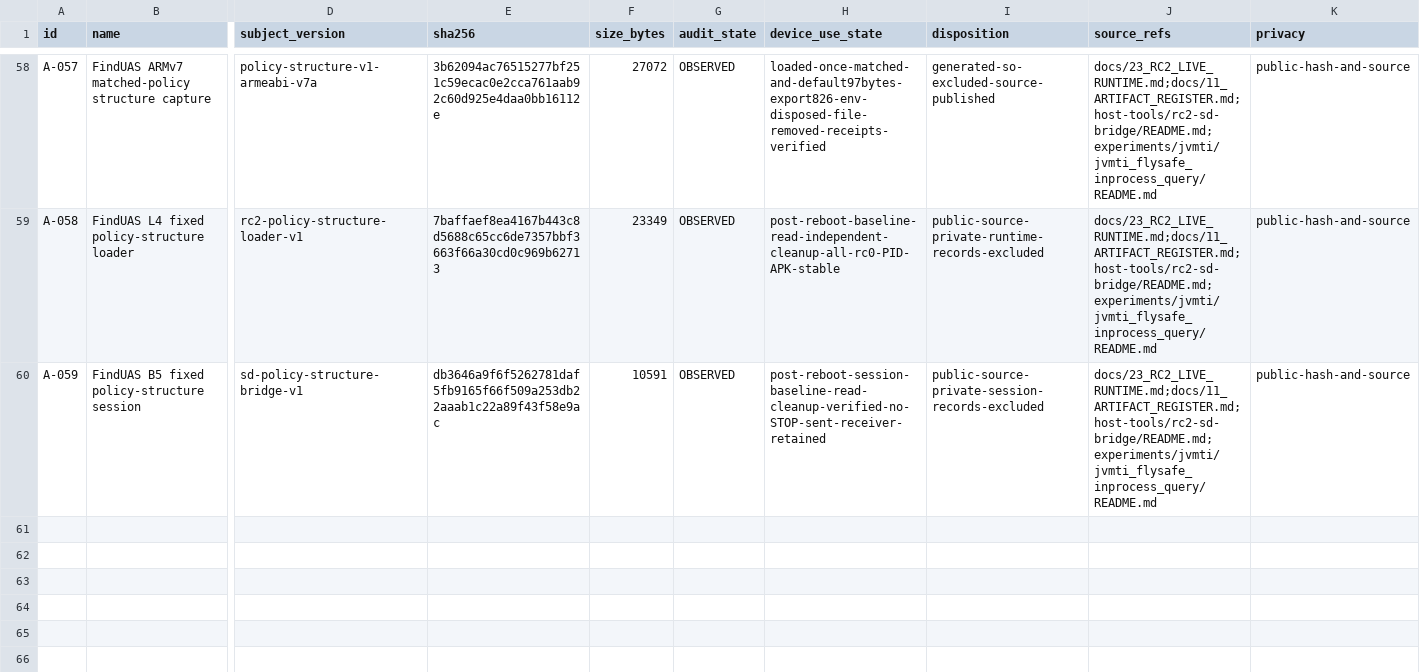
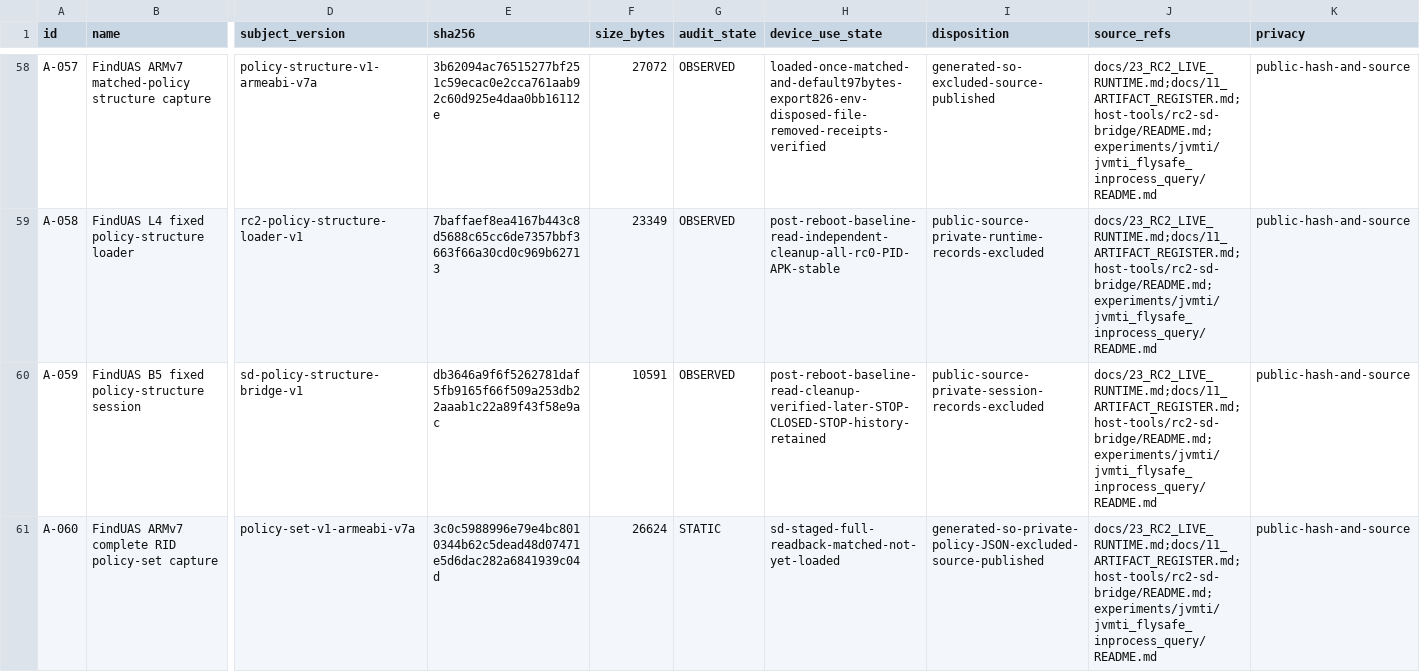
Before and after one commit to Sapphire-Rapids/DJI-RC2-Mini5Pro-Research, a CSV file: evidence/artifacts.csv, drawn as a sheet; only a part is shown, gaps mark what is left out; rows hold the shown columns only; the diff covers the shown part only; the diff names each change by its address in the sheet, - before the commit and + after, or states it on an @@ line.

```diff
--- a/evidence/artifacts.csv
+++ b/evidence/artifacts.csv
-H60 (device_use_state): post-reboot-session-baseline-read-cleanup-verified-no-STOP-sent-receiver-retained
+H60 (device_use_state): post-reboot-baseline-read-cleanup-verified-later-STOP-CLOSED-STOP-history-retained
+row 61: A-060 | FindUAS ARMv7 complete RID policy-set capture | policy-set-v1-armeabi-v7a | 3c0c5988996e79e4bc8010344b62c5dead48d07471e5d6dac282a6841939c04d | 26624 | STATIC | sd-staged-full-readback-matched-not-yet-loaded | generated-so-private-policy-JSON-excluded-source-published | docs/23_RC2_LIVE_RUNTIME.md;docs/11_ARTIFACT_REGISTER.md;host-tools/rc2-sd-bridge/README.md;experiments/jvmti/jvmti_flysafe_inprocess_query/README.md | public-hash-and-source
```
Also changed, not shown: 2 added rows elsewhere in this file, evidence/claims.csv, 30 other files.
